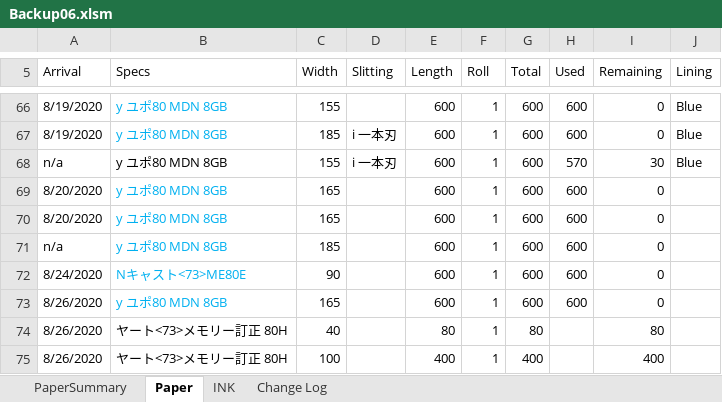
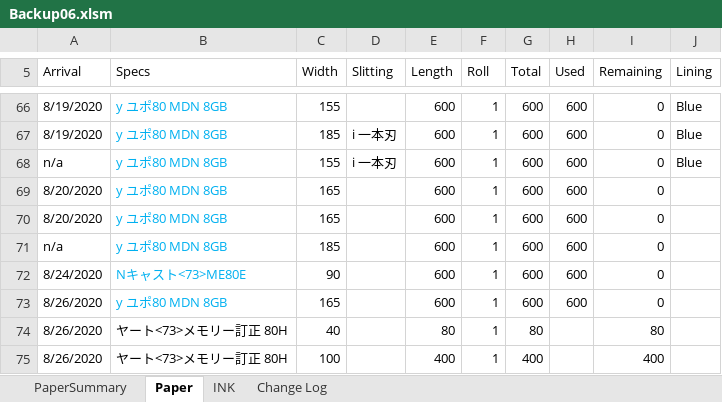
Before and after one commit to vicktor9450/demoSKU, an Excel workbook: Backup06.xlsm, sheet Paper, drawn as a sheet; only a part is shown, gaps mark what is left out; values as stored, in another font and other column widths than the file's, no borders; charts and pictures and table styles not drawn; the diff names each change by its address in the sheet, - before the commit and + after, or states it on an @@ line.

Commit message:
sdsd

```diff
--- a/Backup06.xlsm (sheet Paper)
+++ b/Backup06.xlsm (sheet Paper)
-B68 text colour: black
+B68 text colour: #00B0F0
-H68 (Used): 570
+H68 (Used): 600
-I68 (Remaining): 30
+I68 (Remaining): 0
```
Also changed, not shown: sheet PaperSummary, sheet INK.
